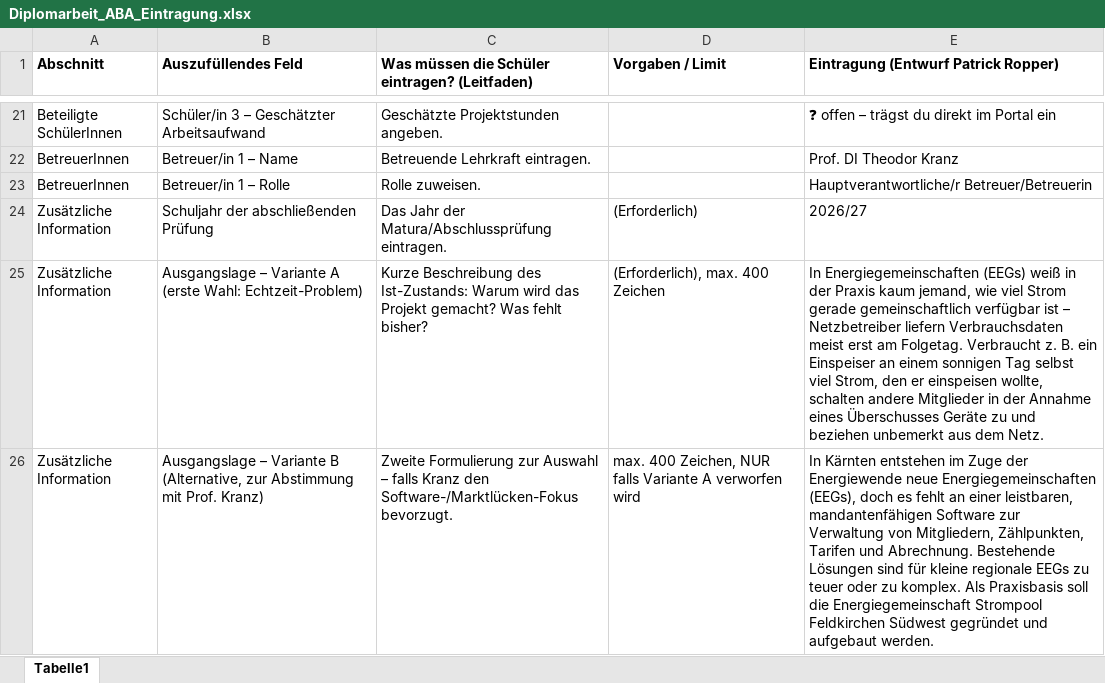
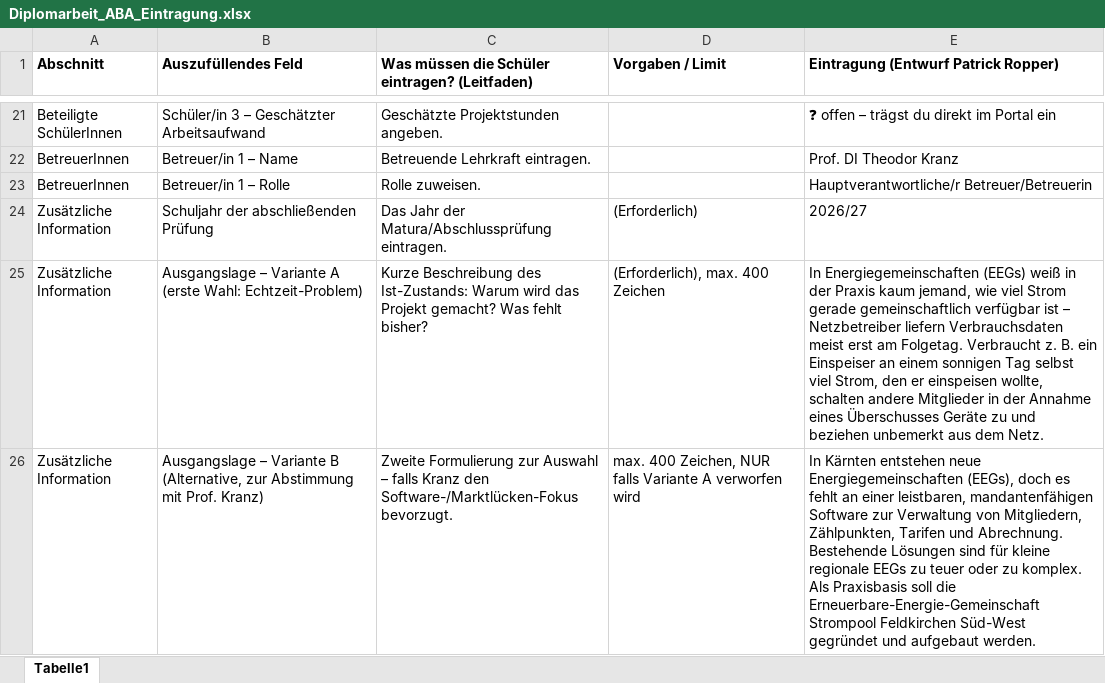
Before and after one commit to ropperp/eeg-platform, an Excel workbook: docs/diplomarbeit/Diplomarbeit_ABA_Eintragung.xlsx, sheet Tabelle1, drawn as a sheet; only a part is shown, gaps mark what is left out; values as stored, in another font and other column widths than the file's, no borders; the diff covers the shown part only; the diff names each change by its address in the sheet, - before the commit and + after, or states it on an @@ line.

```diff
--- a/docs/diplomarbeit/Diplomarbeit_ABA_Eintragung.xlsx (sheet Tabelle1)
+++ b/docs/diplomarbeit/Diplomarbeit_ABA_Eintragung.xlsx (sheet Tabelle1)
-E26: …Kärnten entstehen im Zuge der Energiewende neue Energiegemeinschaften (EEGs), doch es fehlt an einer leistbaren, mandantenfähigen Software zur Verwaltung von Mitgliedern, Zählpunkten, Tarifen und Abrechnung. Bestehende Lösungen sind für kleine regionale EEGs zu teuer oder zu komplex. Als Praxisbasis soll die Energiegemeinschaft Strompool Feldkirchen Südwest gegründet und…
+E26: …Kärnten entstehen neue Energiegemeinschaften (EEGs), doch es fehlt an einer leistbaren, mandantenfähigen Software zur Verwaltung von Mitgliedern, Zählpunkten, Tarifen und Abrechnung. Bestehende Lösungen sind für kleine regionale EEGs zu teuer oder zu komplex. Als Praxisbasis soll die Erneuerbare-Energie-Gemeinschaft Strompool Feldkirchen Süd-West gegründet und…
```
Also changed, not shown: 3 edited cells elsewhere in this sheet.
